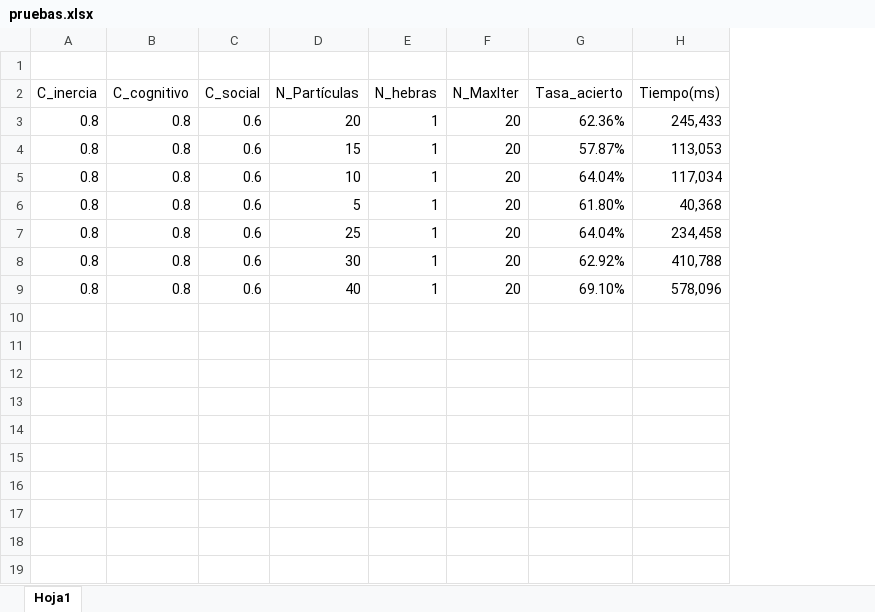
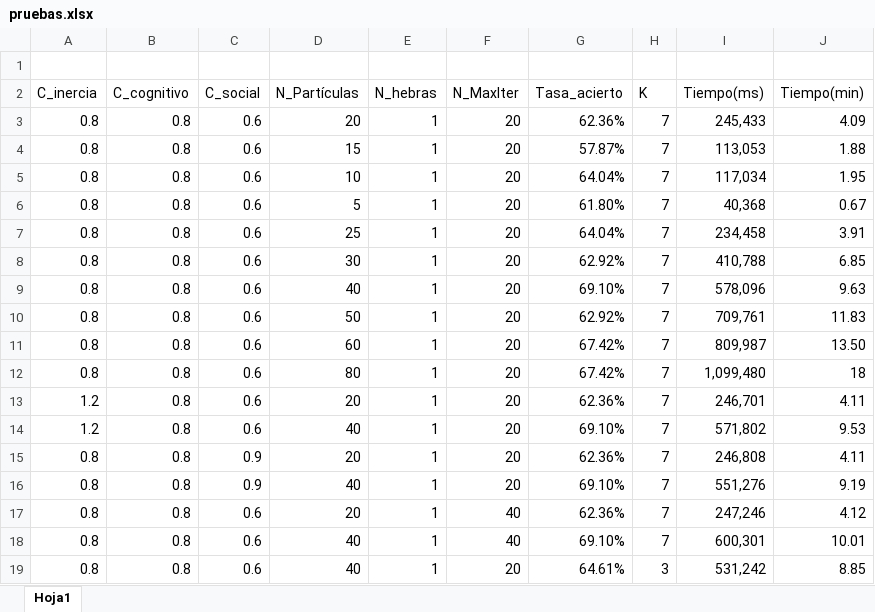
Before and after one commit to susolr/pso, an Excel workbook: pruebas.xlsx, sheet Hoja1, drawn as a sheet; values as stored, in another font and other column widths than the file's, no borders; the diff names each change by its address in the sheet, - before the commit and + after, or states it on an @@ line.

```diff
--- a/pruebas.xlsx (sheet Hoja1)
+++ b/pruebas.xlsx (sheet Hoja1)
+column H (K), rows 3-9: all 7
+column J (Tiempo(min)), rows 3-9: 4.09 | 1.88 | 1.95 | 0.67 | 3.91 | 6.85 | 9.63
+row 10: 0.8 | 0.8 | 0.6 | 50 | 1 | 20 | 62.92% | 7 | 709,761 | 11.83
+row 11: 0.8 | 0.8 | 0.6 | 60 | 1 | 20 | 67.42% | 7 | 809,987 | 13.50
+row 12: 0.8 | 0.8 | 0.6 | 80 | 1 | 20 | 67.42% | 7 | 1,099,480 | 18
+row 13: 1.2 | 0.8 | 0.6 | 20 | 1 | 20 | 62.36% | 7 | 246,701 | 4.11
+row 14: 1.2 | 0.8 | 0.6 | 40 | 1 | 20 | 69.10% | 7 | 571,802 | 9.53
+row 15: 0.8 | 0.8 | 0.9 | 20 | 1 | 20 | 62.36% | 7 | 246,808 | 4.11
+row 16: 0.8 | 0.8 | 0.9 | 40 | 1 | 20 | 69.10% | 7 | 551,276 | 9.19
+row 17: 0.8 | 0.8 | 0.6 | 20 | 1 | 40 | 62.36% | 7 | 247,246 | 4.12
+row 18: 0.8 | 0.8 | 0.6 | 40 | 1 | 40 | 69.10% | 7 | 600,301 | 10.01
+row 19: 0.8 | 0.8 | 0.6 | 40 | 1 | 20 | 64.61% | 3 | 531,242 | 8.85
```
Also changed, not shown: 5 other files.
